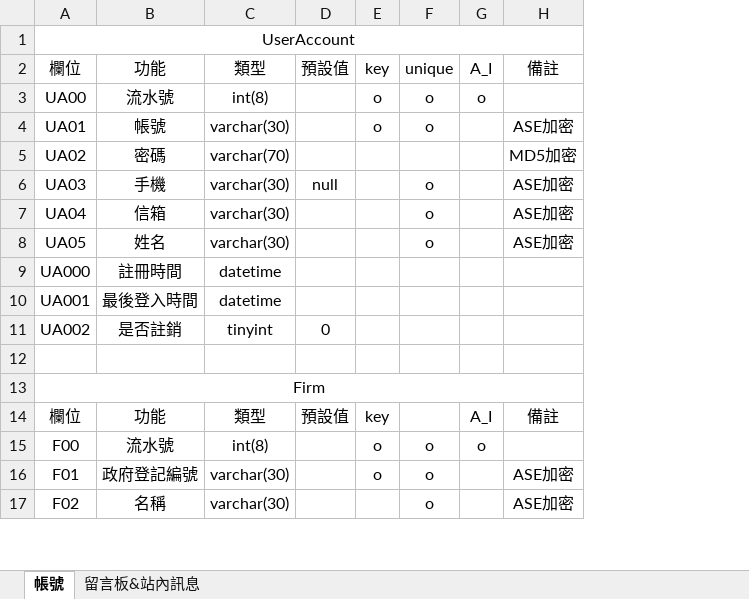
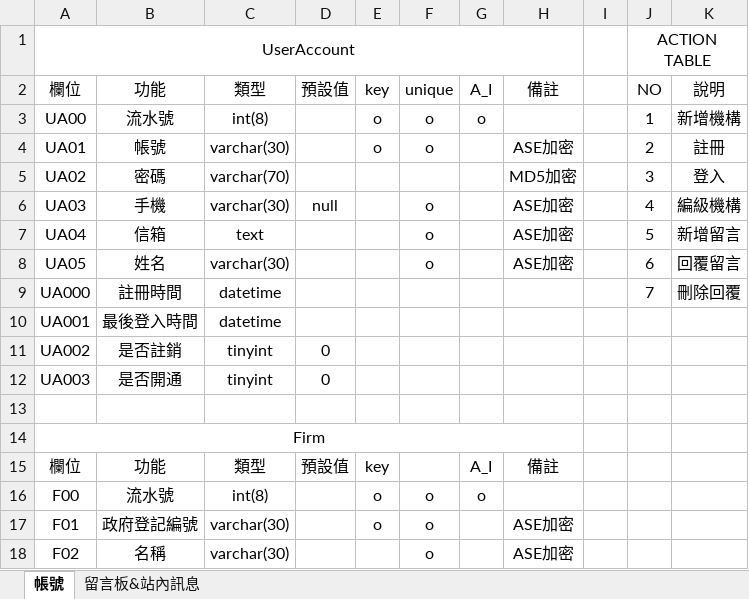
Before and after one commit to Emagu/LIVELY, an Excel workbook: sql.xlsx, sheet 帳號, drawn as a sheet; only a part is shown; values as stored, in another font and other column widths than the file's, no borders; the diff covers the shown part only; the diff names each change by its address in the sheet, - before the commit and + after, or states it on an @@ line.

```diff
--- a/sql.xlsx (sheet 帳號)
+++ b/sql.xlsx (sheet 帳號)
+column I, empty
+column J, rows 1-9: ACTION TABLE | NO | 1 | 2 | 3 | 4 | 5 | 6 | 7
+column K, rows 2-9: 說明 | 新增機構 | 註冊 | 登入 | 編級機構 | 新增留言 | 回覆留言 | 刪除回覆
-C7: varchar(30)
+C7: text
+row 12: UA003 | 是否開通 | tinyint | 0
```
Also changed, not shown: 16 added rows elsewhere in this sheet, sheet 留言板&站內訊息, 10 other files.
